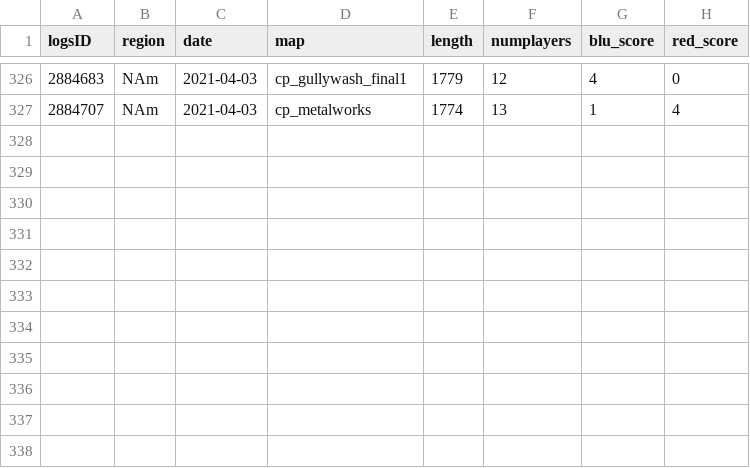
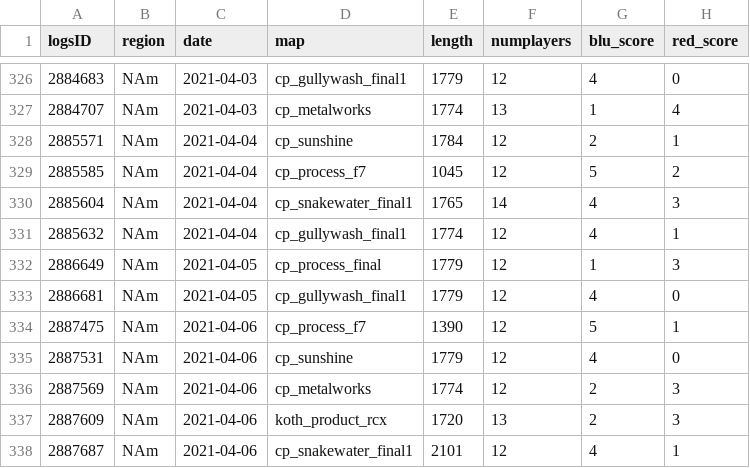
Before and after one commit to shelchang/tf2cc-data, a CSV file: matches.csv, drawn as a sheet; only a part is shown, gaps mark what is left out; the diff names each change by its address in the sheet, - before the commit and + after, or states it on an @@ line.

```diff
--- a/matches.csv
+++ b/matches.csv
+row 328: 2885571 | NAm | 2021-04-04 | cp_sunshine | 1784 | 12 | 2 | 1
+row 329: 2885585 | NAm | 2021-04-04 | cp_process_f7 | 1045 | 12 | 5 | 2
+row 330: 2885604 | NAm | 2021-04-04 | cp_snakewater_final1 | 1765 | 14 | 4 | 3
+row 331: 2885632 | NAm | 2021-04-04 | cp_gullywash_final1 | 1774 | 12 | 4 | 1
+row 332: 2886649 | NAm | 2021-04-05 | cp_process_final | 1779 | 12 | 1 | 3
+row 333: 2886681 | NAm | 2021-04-05 | cp_gullywash_final1 | 1779 | 12 | 4 | 0
+row 334: 2887475 | NAm | 2021-04-06 | cp_process_f7 | 1390 | 12 | 5 | 1
+row 335: 2887531 | NAm | 2021-04-06 | cp_sunshine | 1779 | 12 | 4 | 0
+row 336: 2887569 | NAm | 2021-04-06 | cp_metalworks | 1774 | 12 | 2 | 3
+row 337: 2887609 | NAm | 2021-04-06 | koth_product_rcx | 1720 | 13 | 2 | 3
+row 338: 2887687 | NAm | 2021-04-06 | cp_snakewater_final1 | 2101 | 12 | 4 | 1
```
Also changed, not shown: persons.csv, 2 other files.
